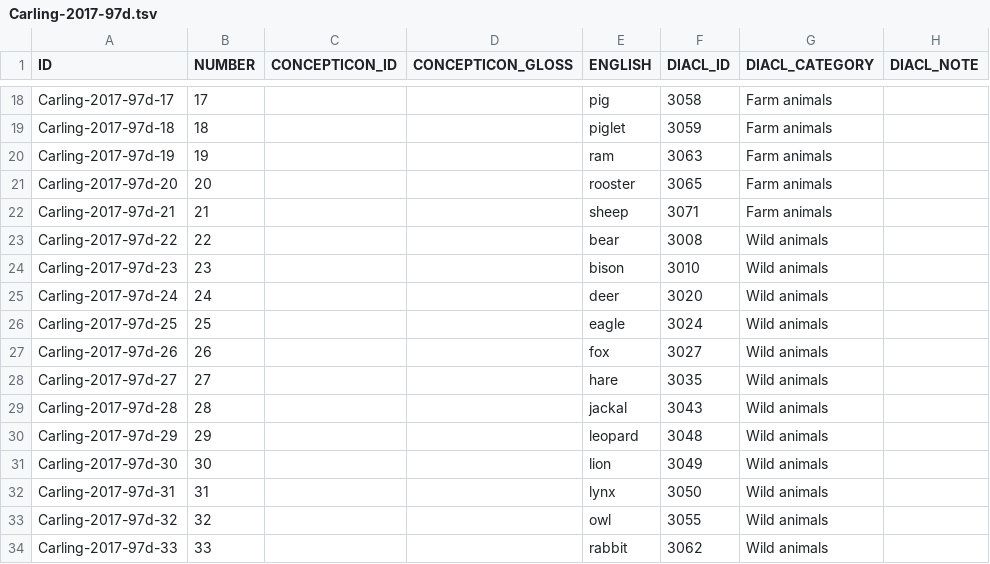
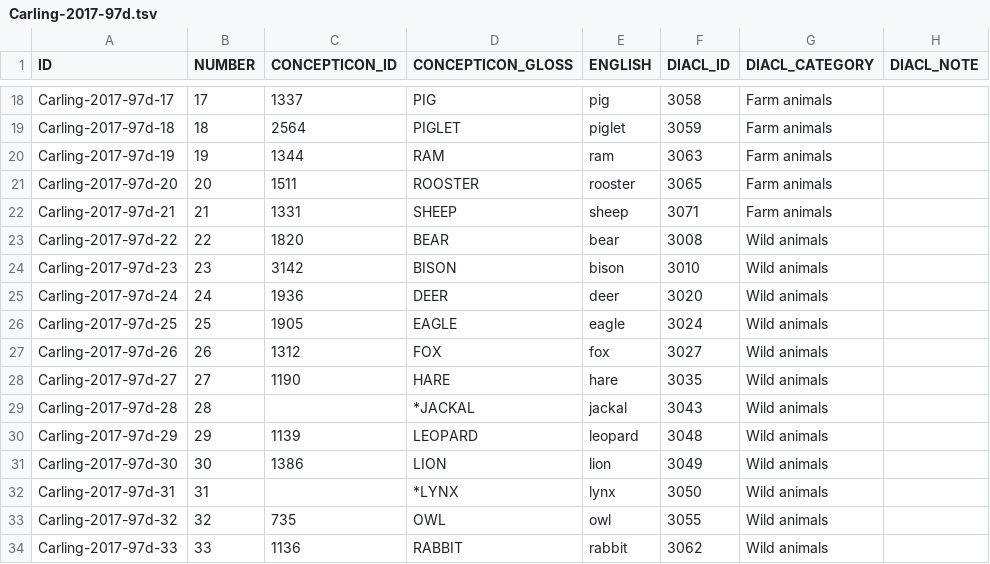
Before and after one commit to concepticon/concepticon-dev, a TSV file: concepticondata/conceptlists/Carling-2017-97d.tsv, drawn as a sheet; only a part is shown, gaps mark what is left out; the diff covers the shown part only; the diff names each change by its address in the sheet, - before the commit and + after, or states it on an @@ line.

```diff
--- a/concepticondata/conceptlists/Carling-2017-97d.tsv
+++ b/concepticondata/conceptlists/Carling-2017-97d.tsv
-C18 (CONCEPTICON_ID): (empty)
+C18 (CONCEPTICON_ID): 1337
-D18 (CONCEPTICON_GLOSS): (empty)
+D18 (CONCEPTICON_GLOSS): PIG
-C19 (CONCEPTICON_ID): (empty)
+C19 (CONCEPTICON_ID): 2564
-D19 (CONCEPTICON_GLOSS): (empty)
+D19 (CONCEPTICON_GLOSS): PIGLET
-C20 (CONCEPTICON_ID): (empty)
+C20 (CONCEPTICON_ID): 1344
-D20 (CONCEPTICON_GLOSS): (empty)
+D20 (CONCEPTICON_GLOSS): RAM
-C21 (CONCEPTICON_ID): (empty)
+C21 (CONCEPTICON_ID): 1511
-D21 (CONCEPTICON_GLOSS): (empty)
+D21 (CONCEPTICON_GLOSS): ROOSTER
-C22 (CONCEPTICON_ID): (empty)
+C22 (CONCEPTICON_ID): 1331
-D22 (CONCEPTICON_GLOSS): (empty)
+D22 (CONCEPTICON_GLOSS): SHEEP
-C23 (CONCEPTICON_ID): (empty)
+C23 (CONCEPTICON_ID): 1820
-D23 (CONCEPTICON_GLOSS): (empty)
+D23 (CONCEPTICON_GLOSS): BEAR
-C24 (CONCEPTICON_ID): (empty)
+C24 (CONCEPTICON_ID): 3142
-D24 (CONCEPTICON_GLOSS): (empty)
+D24 (CONCEPTICON_GLOSS): BISON
-C25 (CONCEPTICON_ID): (empty)
+C25 (CONCEPTICON_ID): 1936
-D25 (CONCEPTICON_GLOSS): (empty)
+D25 (CONCEPTICON_GLOSS): DEER
-C26 (CONCEPTICON_ID): (empty)
+C26 (CONCEPTICON_ID): 1905
-D26 (CONCEPTICON_GLOSS): (empty)
+D26 (CONCEPTICON_GLOSS): EAGLE
-C27 (CONCEPTICON_ID): (empty)
+C27 (CONCEPTICON_ID): 1312
-D27 (CONCEPTICON_GLOSS): (empty)
+D27 (CONCEPTICON_GLOSS): FOX
-C28 (CONCEPTICON_ID): (empty)
+C28 (CONCEPTICON_ID): 1190
-D28 (CONCEPTICON_GLOSS): (empty)
+D28 (CONCEPTICON_GLOSS): HARE
-D29 (CONCEPTICON_GLOSS): (empty)
+D29 (CONCEPTICON_GLOSS): *JACKAL
-C30 (CONCEPTICON_ID): (empty)
+C30 (CONCEPTICON_ID): 1139
-D30 (CONCEPTICON_GLOSS): (empty)
+D30 (CONCEPTICON_GLOSS): LEOPARD
-C31 (CONCEPTICON_ID): (empty)
+C31 (CONCEPTICON_ID): 1386
-D31 (CONCEPTICON_GLOSS): (empty)
+D31 (CONCEPTICON_GLOSS): LION
-D32 (CONCEPTICON_GLOSS): (empty)
+D32 (CONCEPTICON_GLOSS): *LYNX
-C33 (CONCEPTICON_ID): (empty)
+C33 (CONCEPTICON_ID): 735
-D33 (CONCEPTICON_GLOSS): (empty)
+D33 (CONCEPTICON_GLOSS): OWL
-C34 (CONCEPTICON_ID): (empty)
+C34 (CONCEPTICON_ID): 1136
-D34 (CONCEPTICON_GLOSS): (empty)
+D34 (CONCEPTICON_GLOSS): RABBIT
```
Also changed, not shown: 155 edited cells elsewhere in this file.
